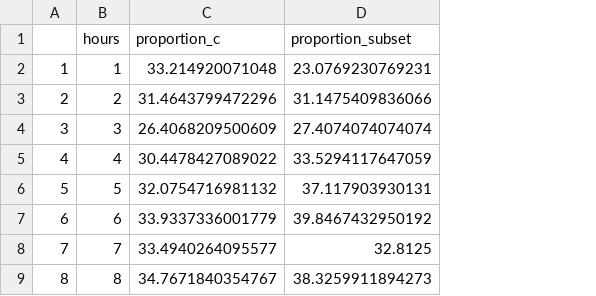
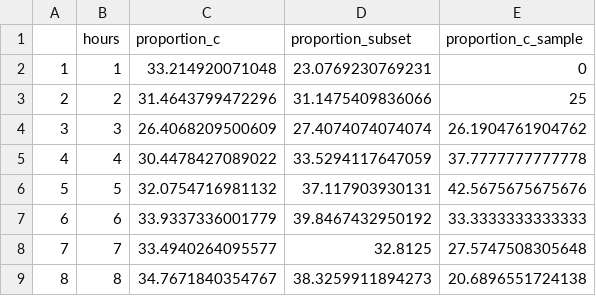
Before and after one commit to Jacob-J-Richards/DS_DA_Projects, a CSV file: Anamoly_Detection/density_data.csv, drawn as a sheet; only a part is shown; the diff names each change by its address in the sheet, - before the commit and + after, or states it on an @@ line.

```diff
--- a/Anamoly_Detection/density_data.csv
+++ b/Anamoly_Detection/density_data.csv
+column E (proportion_c_sample), rows 2-9: 0 | 25 | 26.1904761904762 | 37.7777777777778 | 42.5675675675676 | 33.3333333333333 | 27.5747508305648 | 20.6896551724138
```
Also changed, not shown: 5 other files.
